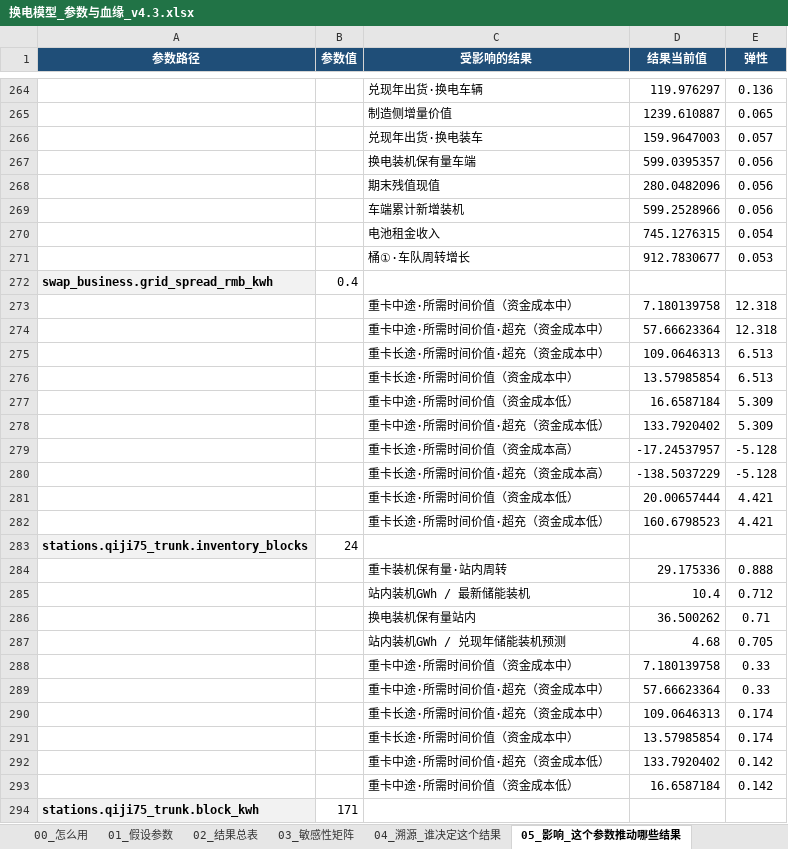
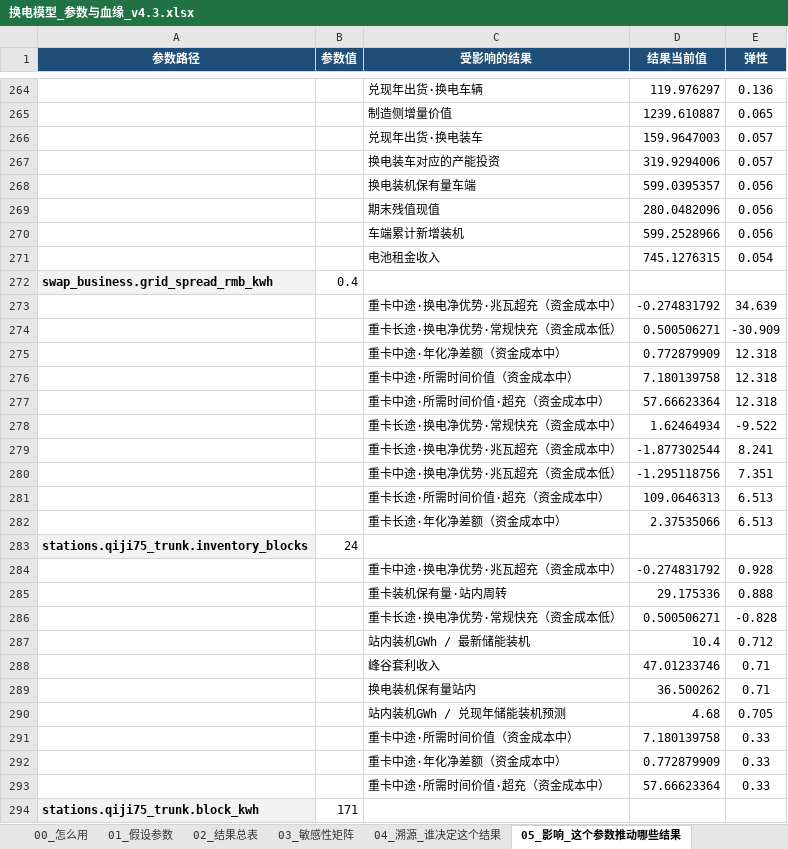
Before and after one commit to kedouzc/energy_ningde, an Excel workbook: 业务/换电/定量计算/换电战略决策模型_v4_3/outputs/换电模型_参数与血缘_v4.3.xlsx, sheet 05_影响_这个参数推动哪些结果, drawn as a sheet; only a part is shown, gaps mark what is left out; values as stored, in another font and other column widths than the file's, no borders; removed rows and columns are numbered as before the commit, all else as after; the diff covers the shown part only; the diff names each change by its address in the sheet, - before the commit and + after, or states it on an @@ line.

```diff
--- a/业务/换电/定量计算/换电战略决策模型_v4_3/outputs/换电模型_参数与血缘_v4.3.xlsx (sheet 05_影响_这个参数推动哪些结果)
+++ b/业务/换电/定量计算/换电战略决策模型_v4_3/outputs/换电模型_参数与血缘_v4.3.xlsx (sheet 05_影响_这个参数推动哪些结果)
+row 267:  |  | 换电装车对应的产能投资 | 319.9294006 | 0.057
-row 271:  |  | 桶①·车队周转增长 | 912.7830677 | 0.053
+row 273:  |  | 重卡中途·换电净优势·兆瓦超充（资金成本中） | -0.274831792 | 34.639
+row 274:  |  | 重卡长途·换电净优势·常规快充（资金成本低） | 0.500506271 | -30.909
+row 275:  |  | 重卡中途·年化净差额（资金成本中） | 0.772879909 | 12.318
+row 278:  |  | 重卡长途·换电净优势·常规快充（资金成本中） | 1.62464934 | -9.522
+row 279:  |  | 重卡长途·换电净优势·兆瓦超充（资金成本中） | -1.877302544 | 8.241
+row 280:  |  | 重卡中途·换电净优势·兆瓦超充（资金成本低） | -1.295118756 | 7.351
-row 276:  |  | 重卡长途·所需时间价值（资金成本中） | 13.57985854 | 6.513
-row 277:  |  | 重卡中途·所需时间价值（资金成本低） | 16.6587184 | 5.309
-row 278:  |  | 重卡中途·所需时间价值·超充（资金成本低） | 133.7920402 | 5.309
-row 279:  |  | 重卡长途·所需时间价值（资金成本高） | -17.24537957 | -5.128
-row 280:  |  | 重卡长途·所需时间价值·超充（资金成本高） | -138.5037229 | -5.128
-row 281:  |  | 重卡长途·所需时间价值（资金成本低） | 20.00657444 | 4.421
-row 282:  |  | 重卡长途·所需时间价值·超充（资金成本低） | 160.6798523 | 4.421
+row 282:  |  | 重卡长途·年化净差额（资金成本中） | 2.37535066 | 6.513
+row 284:  |  | 重卡中途·换电净优势·兆瓦超充（资金成本中） | -0.274831792 | 0.928
+row 286:  |  | 重卡长途·换电净优势·常规快充（资金成本低） | 0.500506271 | -0.828
+row 288:  |  | 峰谷套利收入 | 47.01233746 | 0.71
+row 292:  |  | 重卡中途·年化净差额（资金成本中） | 0.772879909 | 0.33
-row 290:  |  | 重卡长途·所需时间价值·超充（资金成本中） | 109.0646313 | 0.174
-row 291:  |  | 重卡长途·所需时间价值（资金成本中） | 13.57985854 | 0.174
-row 292:  |  | 重卡中途·所需时间价值·超充（资金成本低） | 133.7920402 | 0.142
-row 293:  |  | 重卡中途·所需时间价值（资金成本低） | 16.6587184 | 0.142
```
Also changed, not shown: 67 added rows, 67 removed rows and 14 moved rows elsewhere in this sheet, sheet 03_敏感性矩阵, sheet 04_溯源_谁决定这个结果, sheet 02_结果总表, sheet 01_假设参数, sheet 00_怎么用, 业务/换电/定量计算/换电战略决策模型_v4_3/outputs/换电决策树_v4.3.xlsx, 25 other files.
